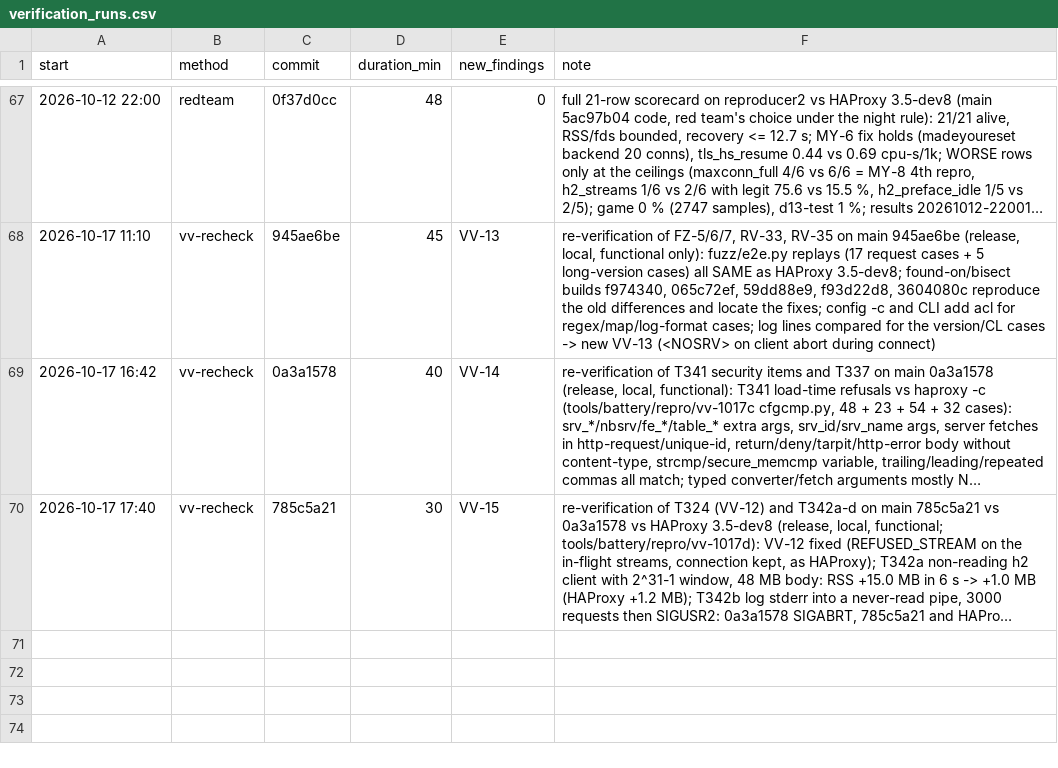
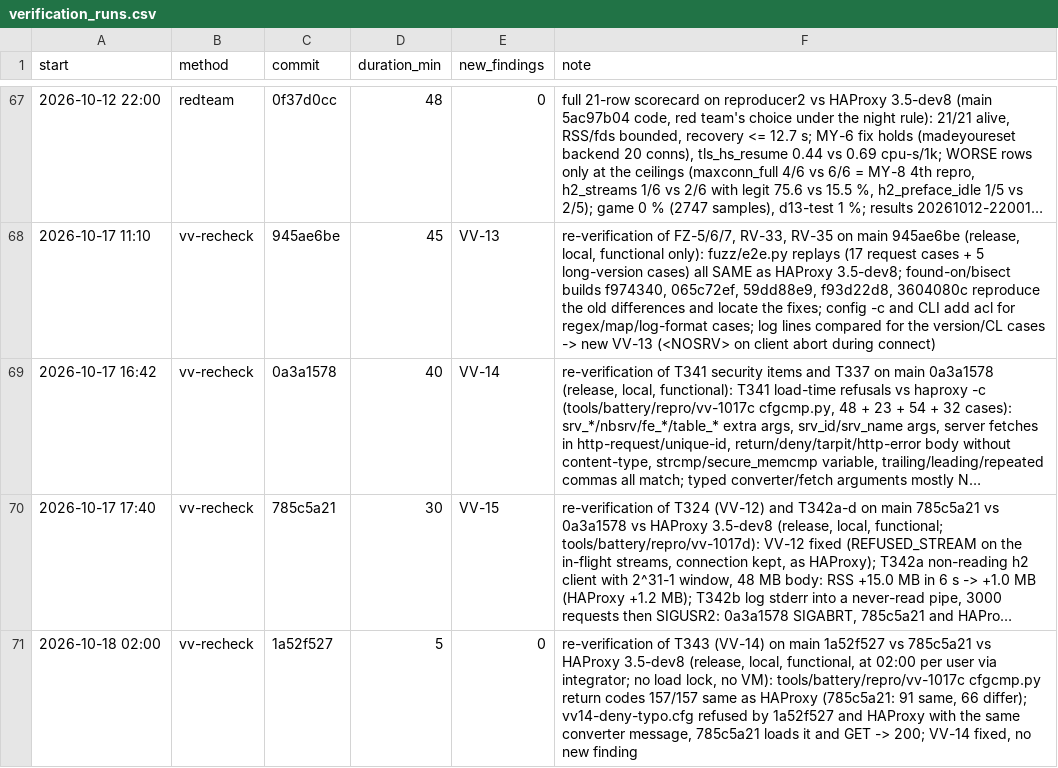
Before and after one commit to brhenc/alcyon-lb, a CSV file: data/verification_runs.csv, drawn as a sheet; only a part is shown, gaps mark what is left out; long unchanged cells end in …; the diff names each change by its address in the sheet, - before the commit and + after, or states it on an @@ line.

```diff
--- a/data/verification_runs.csv
+++ b/data/verification_runs.csv
+row 71: 2026-10-18 02:00 | vv-recheck | 1a52f527 | 5 | 0 | re-verification of T343 (VV-14) on main 1a52f527 vs 785c5a21 vs HAProxy 3.5-dev8 (release, local, functional, at 02:00 per user via integrator; no load lock, no VM): tools/battery/repro/vv-1017c cfgcmp.py return codes 157/157 same as HAProxy (785c5a21: 91 same, 66 differ); vv14-deny-typo.cfg refused by 1a52f527 and HAProxy with the same converter message, 785c5a21 loads it and GET -> 200; VV-14 fixed, no new finding
```
Also changed, not shown: data/findings.csv, 1 other file.
